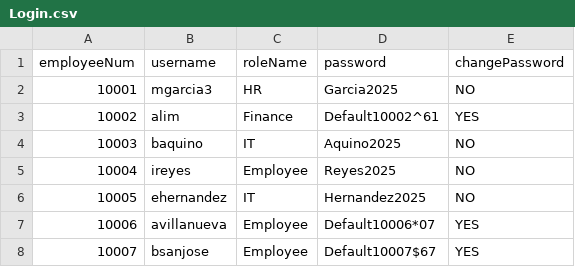
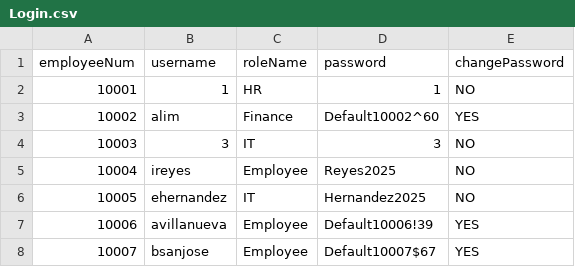
Before and after one commit to shekinahjabez/Terminal-Assessment-MotorPH-Payroll-System-OOP, a CSV file: src/data9/Login.csv, drawn as a sheet.

```diff
--- a/src/data9/Login.csv
+++ b/src/data9/Login.csv
@@ -1,8 +1,8 @@
 employeeNum,username,roleName,password,changePassword
-10001,mgarcia3,HR,Garcia2025,NO
-10002,alim,Finance,Default10002^61,YES
-10003,baquino,IT,Aquino2025,NO
+10001,1,HR,1,NO
+10002,alim,Finance,Default10002^60,YES
+10003,3,IT,3,NO
 10004,ireyes,Employee,Reyes2025,NO
 10005,ehernandez,IT,Hernandez2025,NO
-10006,avillanueva,Employee,Default10006*07,YES
+10006,avillanueva,Employee,Default10006!39,YES
 10007,bsanjose,Employee,Default10007$67,YES
```
Also changed, not shown: src/data9/Employee.csv, src/data9/Password_Reset_Requests.csv, 2 other files.
